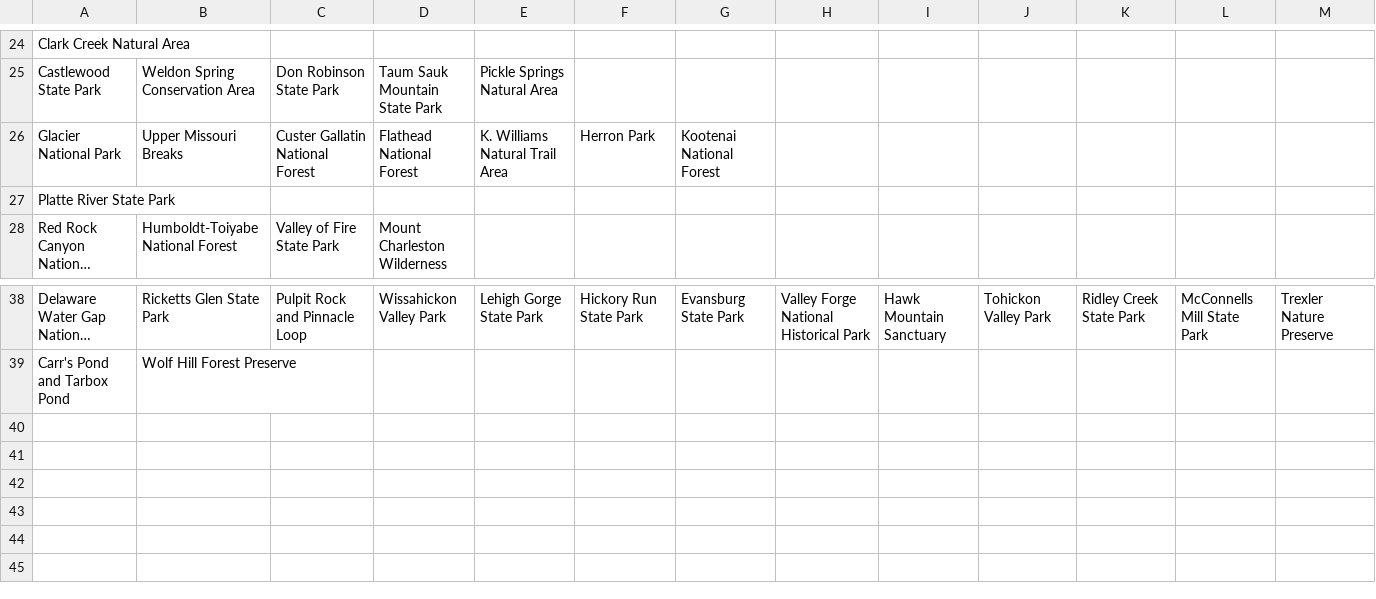
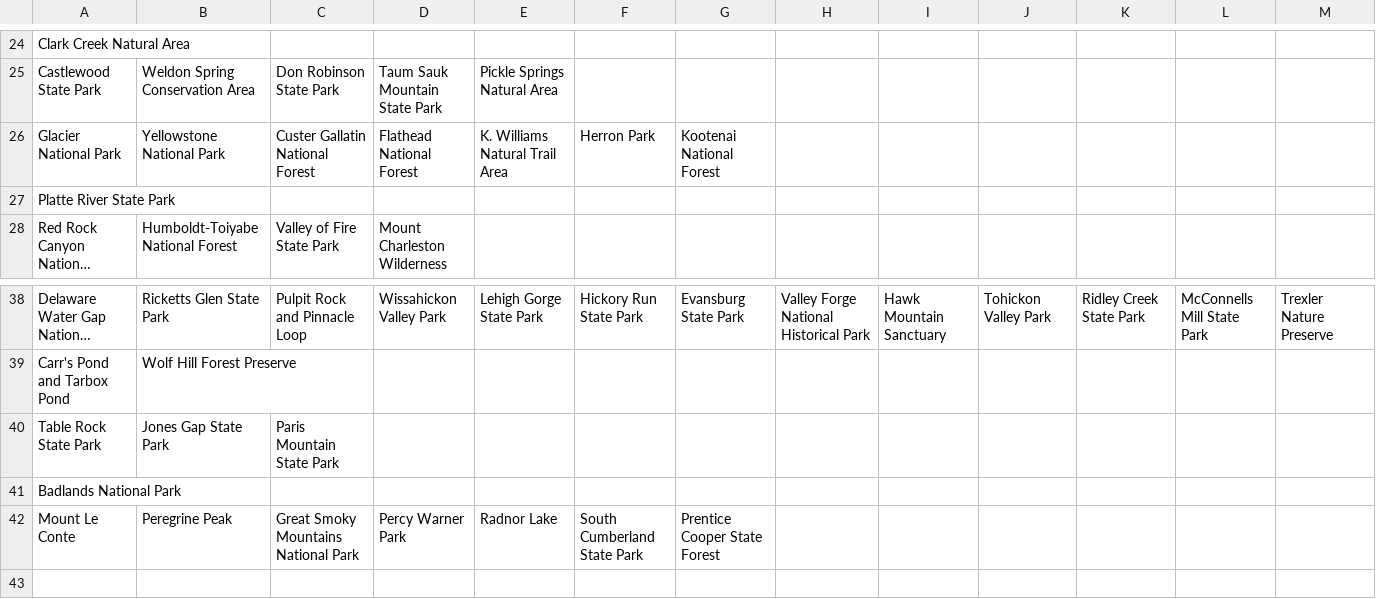
Before and after one commit to akhilb1644/twentyTimeProject, a CSV file: hiking.csv, drawn as a sheet; only a part is shown, gaps mark what is left out; the shorter side is filled out with more unchanged rows; long unchanged cells end in …; rows hold the shown columns only; the diff names each change by its address in the sheet, - before the commit and + after, or states it on an @@ line.

Commit message:
Update hiking.csv
Tennessee Complete

```diff
--- a/hiking.csv
+++ b/hiking.csv
-B26: Upper Missouri Breaks
+B26: Yellowstone National Park
-row 40: (empty)
+row 40: Table Rock State Park | Jones Gap State Park | Paris Mountain State Park
-A41: (empty)
+A41: Badlands National Park
-row 42: (empty)
+row 42: Mount Le Conte | Peregrine Peak | Great Smoky Mountains National Park | Percy Warner Park | Radnor Lake | South Cumberland State Park | Prentice Cooper State Forest
```
